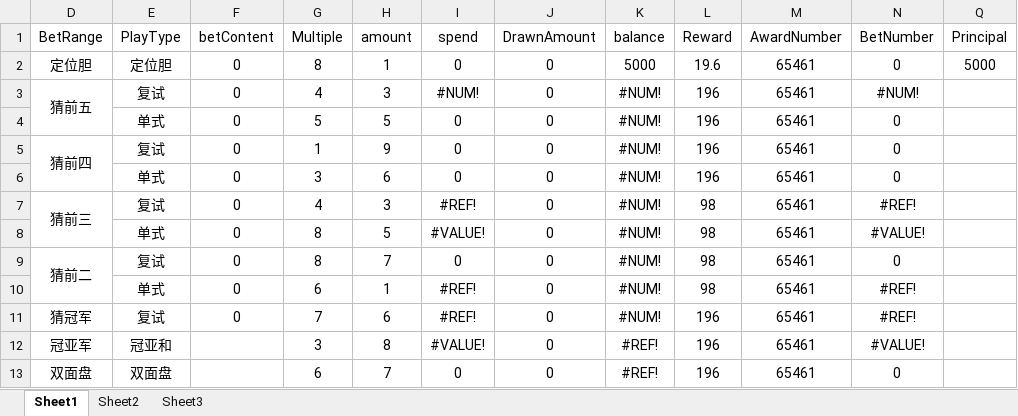
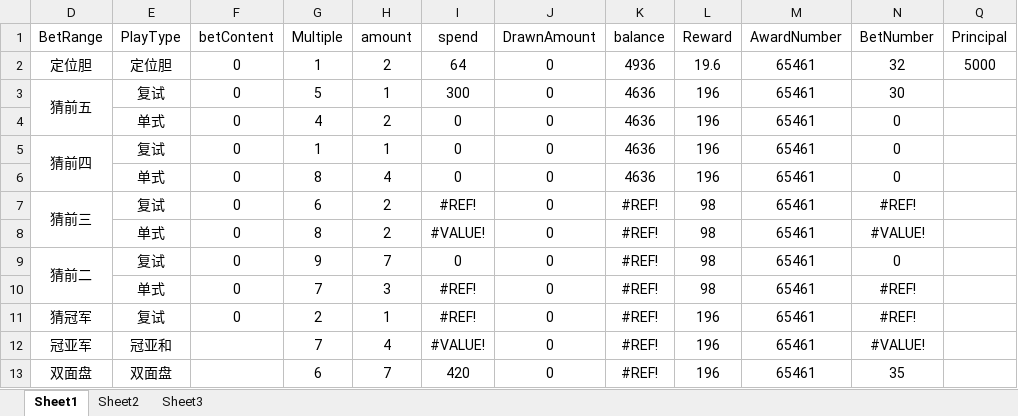
Before and after one commit to ShmilyNan/WorkDocumentOfMe, an Excel workbook: PK10BetDatas.xlsm, sheet Sheet1, drawn as a sheet; only a part is shown; values as stored, in another font and other column widths than the file's, no borders; the diff names each change by its address in the sheet, - before the commit and + after, or states it on an @@ line.

```diff
--- a/PK10BetDatas.xlsm (sheet Sheet1)
+++ b/PK10BetDatas.xlsm (sheet Sheet1)
-G2 (Multiple): 8
+G2 (Multiple): 1
-H2 (amount): 1
+H2 (amount): 2
-I2 (spend): 0
+I2 (spend): 64
-K2 (balance): 5000
+K2 (balance): 4936
-N2 (BetNumber): 0
+N2 (BetNumber): 32
-G3 (Multiple): 4
+G3 (Multiple): 5
-H3 (amount): 3
+H3 (amount): 1
-I3 (spend): #NUM!
+I3 (spend): 300
-K3:K6 (balance): #NUM!
+K3:K6 (balance): 4636
-N3 (BetNumber): #NUM!
+N3 (BetNumber): 30
-G4 (Multiple): 5
+G4 (Multiple): 4
-H4 (amount): 5
+H4 (amount): 2
-H5 (amount): 9
+H5 (amount): 1
-G6 (Multiple): 3
+G6 (Multiple): 8
-H6 (amount): 6
+H6 (amount): 4
-G7 (Multiple): 4
+G7 (Multiple): 6
-H7 (amount): 3
+H7 (amount): 2
-K7:K11 (balance): #NUM!
+K7:K11 (balance): #REF!
-H8 (amount): 5
+H8 (amount): 2
-G9 (Multiple): 8
+G9 (Multiple): 9
-G10 (Multiple): 6
+G10 (Multiple): 7
-H10 (amount): 1
+H10 (amount): 3
-G11 (Multiple): 7
+G11 (Multiple): 2
-H11 (amount): 6
+H11 (amount): 1
-G12 (Multiple): 3
+G12 (Multiple): 7
-H12 (amount): 8
+H12 (amount): 4
-I13 (spend): 0
+I13 (spend): 420
-N13 (BetNumber): 0
+N13 (BetNumber): 35
```
Also changed, not shown: sheet Sheet2, formulas that keep their value.
